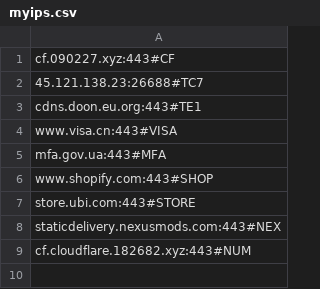
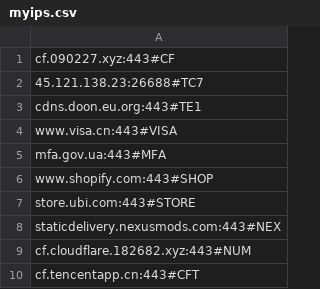
Before and after one commit to AomoDa/clfaddapi, a CSV file: myips.csv, drawn as a sheet.

Commit message:
Update myips.csv

```diff
--- a/myips.csv
+++ b/myips.csv
@@ -9 +9,2 @@ staticdelivery.nexusmods.com:443#NEX
 cf.cloudflare.182682.xyz:443#NUM
+cf.tencentapp.cn:443#CFT
```
